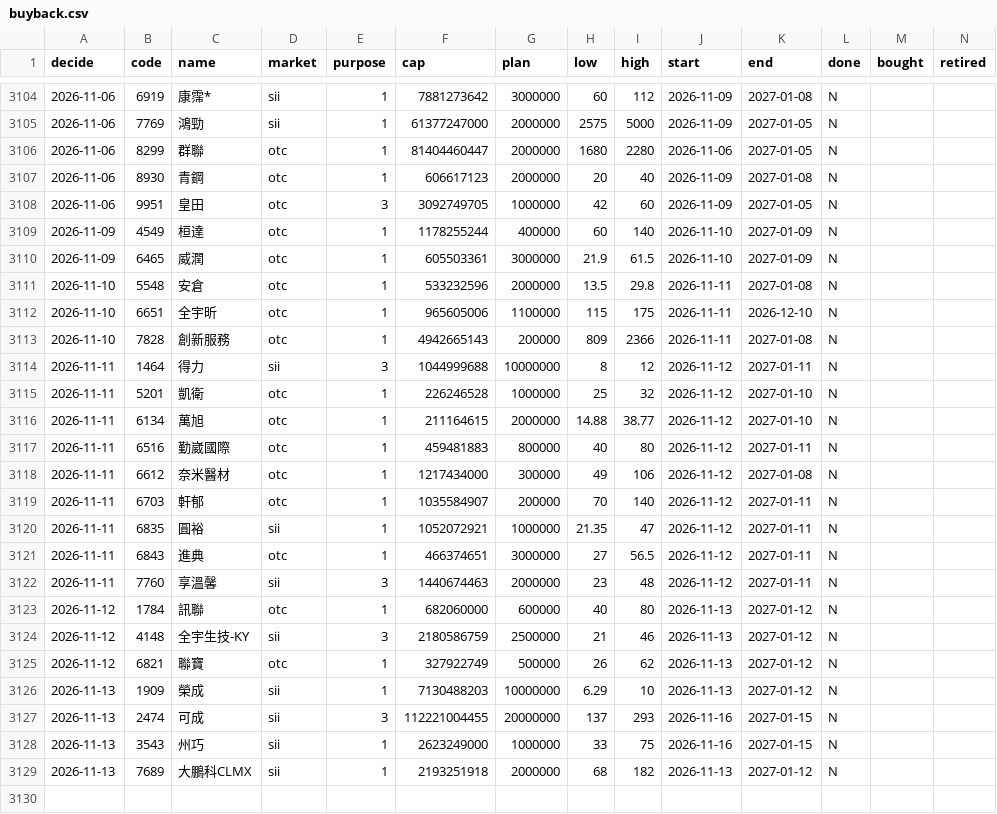
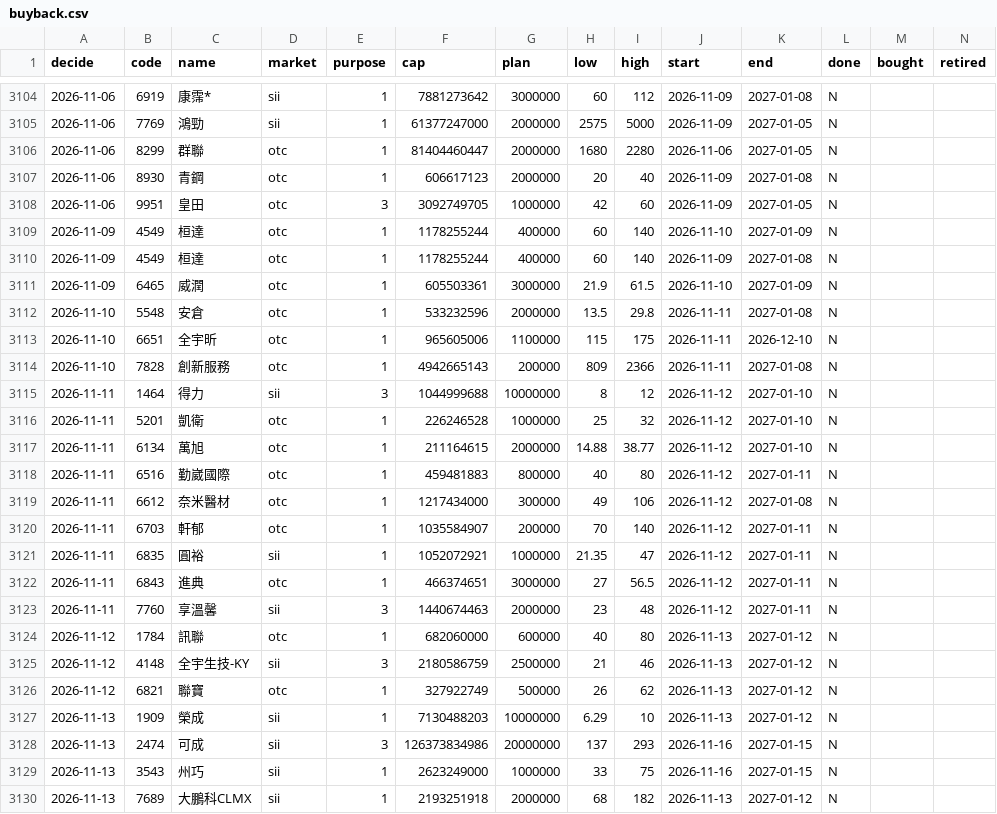
Before and after one commit to kevin92827/stock_track, a CSV file: data/buyback.csv, drawn as a sheet; only a part is shown, gaps mark what is left out; addresses are those after the commit; rows hold the shown columns only; the diff names each change by its address in the sheet, - before the commit and + after, or states it on an @@ line.

```diff
--- a/data/buyback.csv
+++ b/data/buyback.csv
+row 3110: 2026-11-09 | 4549 | 桓達 | otc | 1 | 1178255244 | 400000 | 60 | 140 | 2026-11-09 | 2027-01-08 | N
-K3115 (end): 2027-01-11
+K3115 (end): 2027-01-10
-F3128 (cap): 112221004455
+F3128 (cap): 126373834986
```
Also changed, not shown: data/corp_actions.csv, 8 other files.
